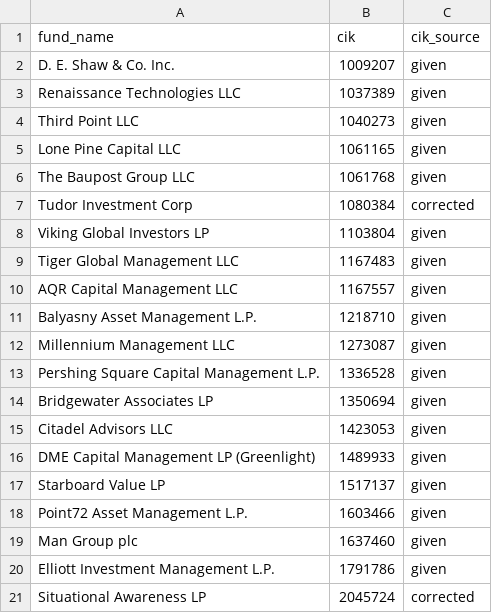
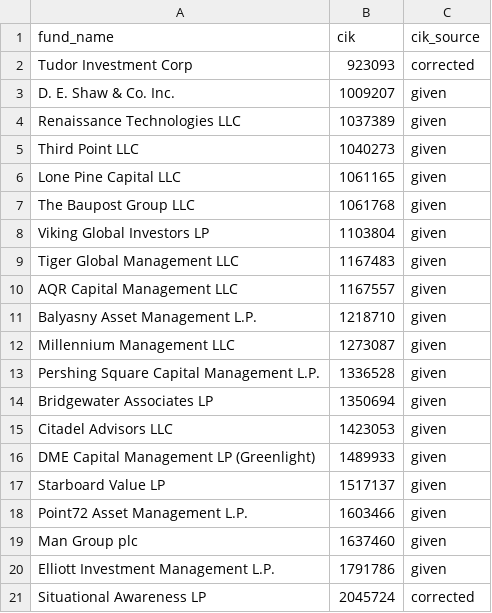
Before and after one commit to qiongzhou0830/dsrs_curator_qiongz, a CSV file: output/filers.csv, drawn as a sheet.

```diff
--- a/output/filers.csv
+++ b/output/filers.csv
@@ -1,2 +1,3 @@
 fund_name,cik,cik_source
+Tudor Investment Corp,923093,corrected
 D. E. Shaw & Co. Inc.,1009207,given
@@ -6,3 +7,2 @@ Lone Pine Capital LLC,1061165,given
 The Baupost Group LLC,1061768,given
-Tudor Investment Corp,1080384,corrected
 Viking Global Investors LP,1103804,given
```
Also changed, not shown: 41 other files.
